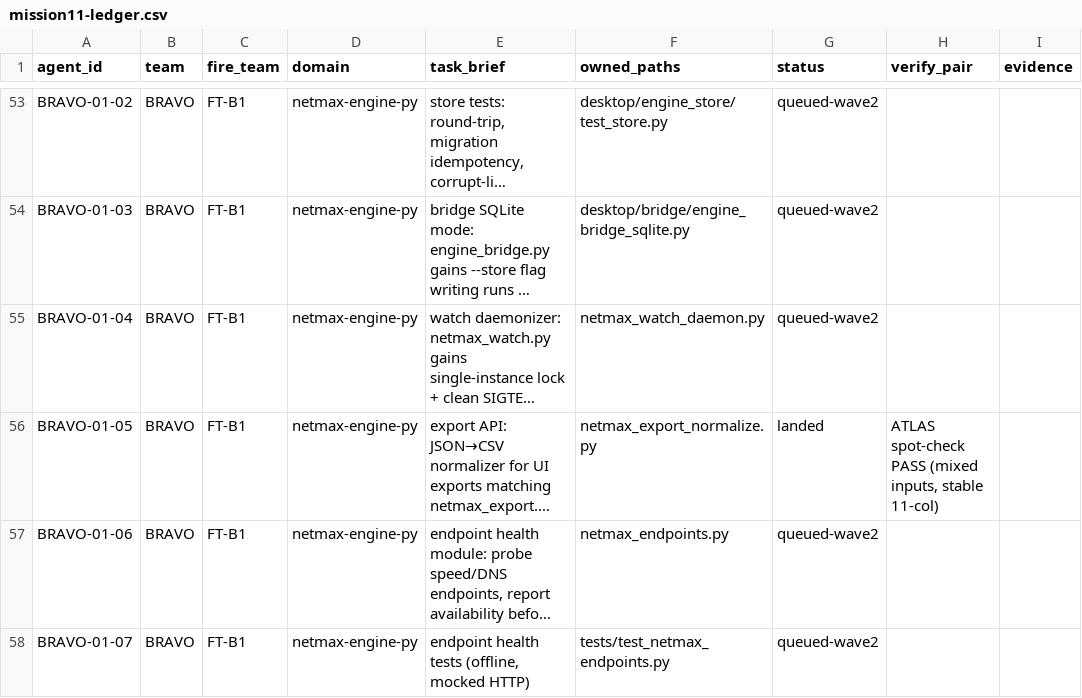
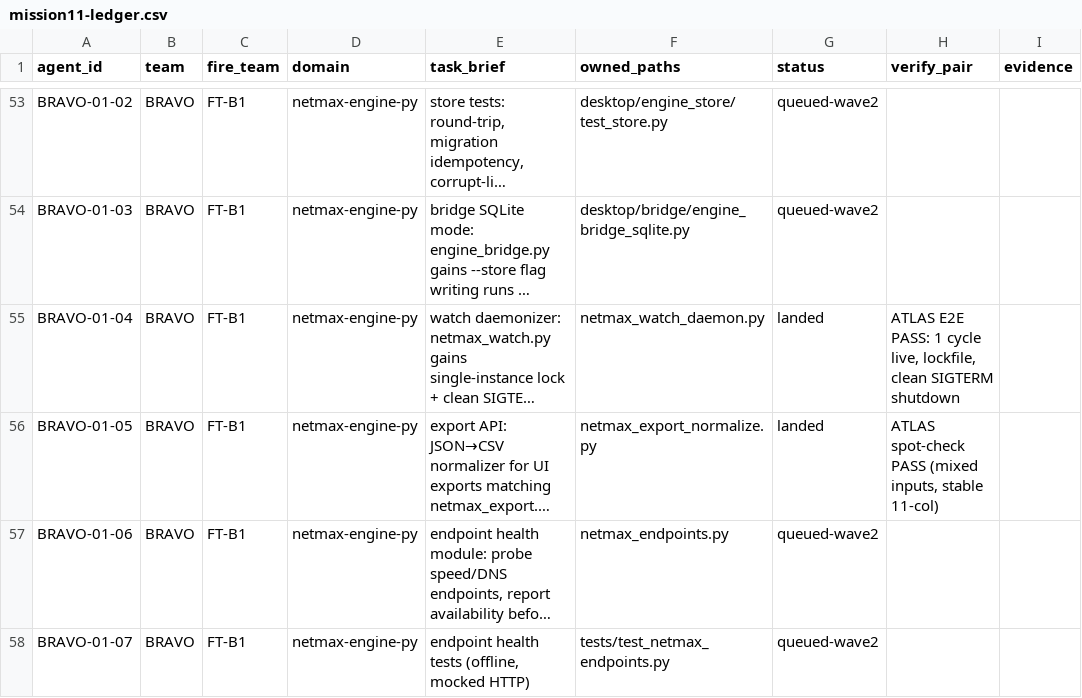
Before and after one commit to mubasharali24428-crypto/harness, a CSV file: docs/briefs/mission11-ledger.csv, drawn as a sheet; only a part is shown, gaps mark what is left out; long unchanged cells end in …; the diff names each change by its address in the sheet, - before the commit and + after, or states it on an @@ line.

Commit message:
docs(m12): mission ledger sync

```diff
--- a/docs/briefs/mission11-ledger.csv
+++ b/docs/briefs/mission11-ledger.csv
-G55 (status): queued-wave2
+G55 (status): landed
-H55 (verify_pair): (empty)
+H55 (verify_pair): ATLAS E2E PASS: 1 cycle live, lockfile, clean SIGTERM shutdown
```
